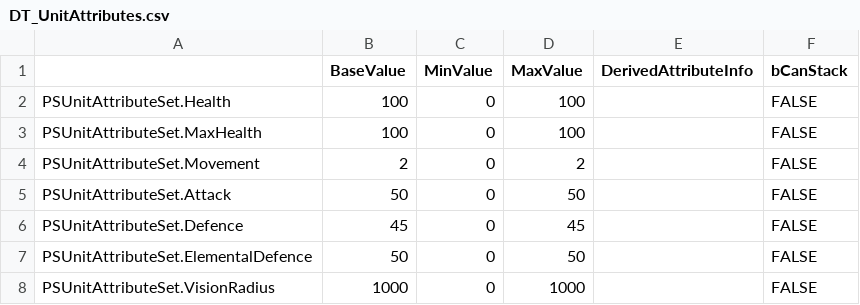
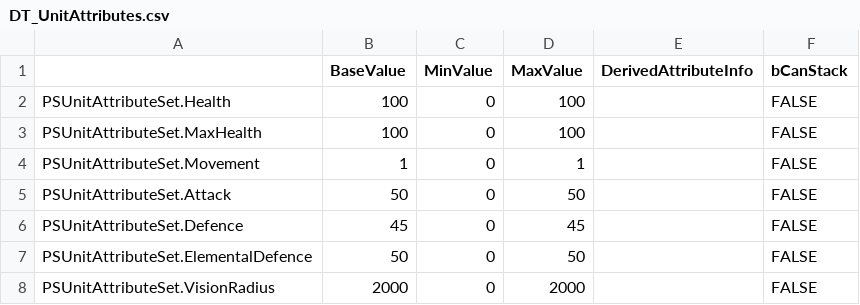
Before and after one commit to Guibrush/PowerSpheres, a CSV file: Content/PowerSpheres/Tables/DT_UnitAttributes.csv, drawn as a sheet.

```diff
--- a/Content/PowerSpheres/Tables/DT_UnitAttributes.csv
+++ b/Content/PowerSpheres/Tables/DT_UnitAttributes.csv
@@ -3,3 +3,3 @@ PSUnitAttributeSet.Health,100,0,100,,FALSE
 PSUnitAttributeSet.MaxHealth,100,0,100,,FALSE
-PSUnitAttributeSet.Movement,2,0,2,,FALSE
+PSUnitAttributeSet.Movement,1,0,1,,FALSE
 PSUnitAttributeSet.Attack,50,0,50,,FALSE
@@ -7,2 +7,2 @@ PSUnitAttributeSet.Defence,45,0,45,,FALSE
 PSUnitAttributeSet.ElementalDefence,50,0,50,,FALSE
-PSUnitAttributeSet.VisionRadius,1000,0,1000,,FALSE
+PSUnitAttributeSet.VisionRadius,2000,0,2000,,FALSE
```
Also changed, not shown: 33 other files.
